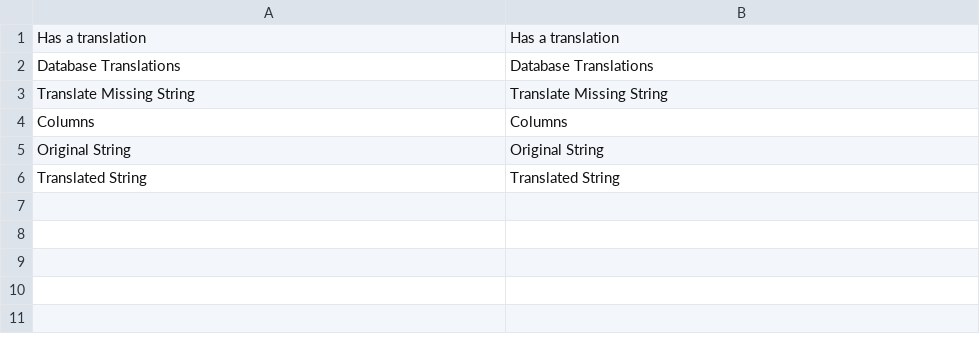
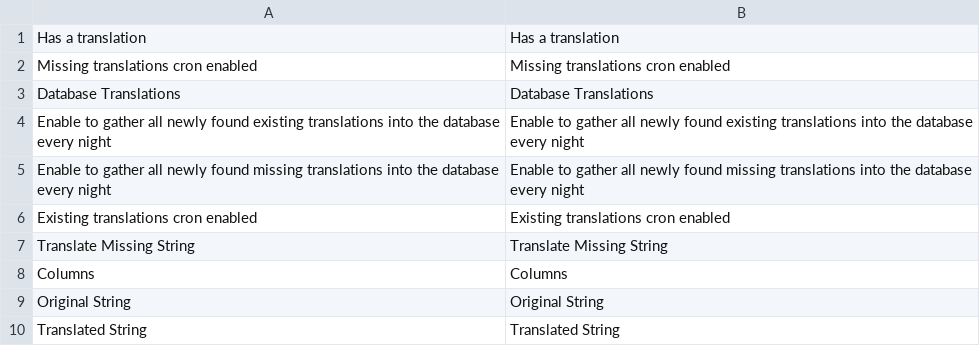
Before and after one commit to experius/Magento-2-Module-Experius-MissingTranslations, a CSV file: i18n/en_US.csv, drawn as a sheet.

```diff
--- a/i18n/en_US.csv
+++ b/i18n/en_US.csv
@@ -1,3 +1,7 @@
 "Has a translation", "Has a translation"
+Missing translations cron enabled,Missing translations cron enabled
 "Database Translations", "Database Translations"
+Enable to gather all newly found existing translations into the database every night,Enable to gather all newly found existing translations into the database every night
+Enable to gather all newly found missing translations into the database every night,Enable to gather all newly found missing translations into the database every night
+Existing translations cron enabled,Existing translations cron enabled
 "Translate Missing String", "Translate Missing String"
```
Also changed, not shown: i18n/nl_NL.csv, 2 other files.
